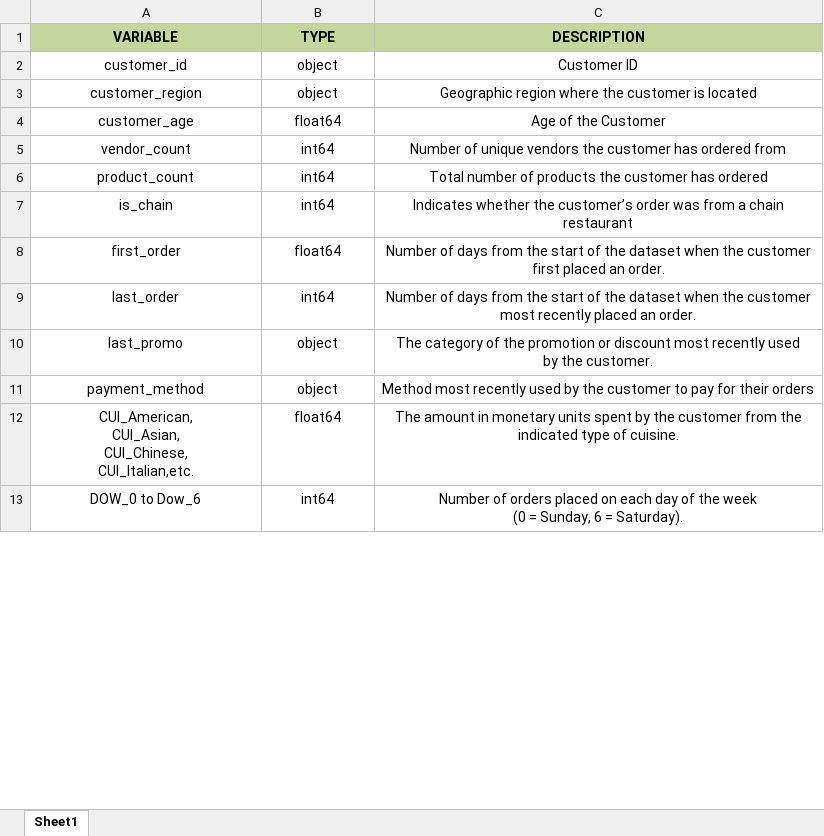
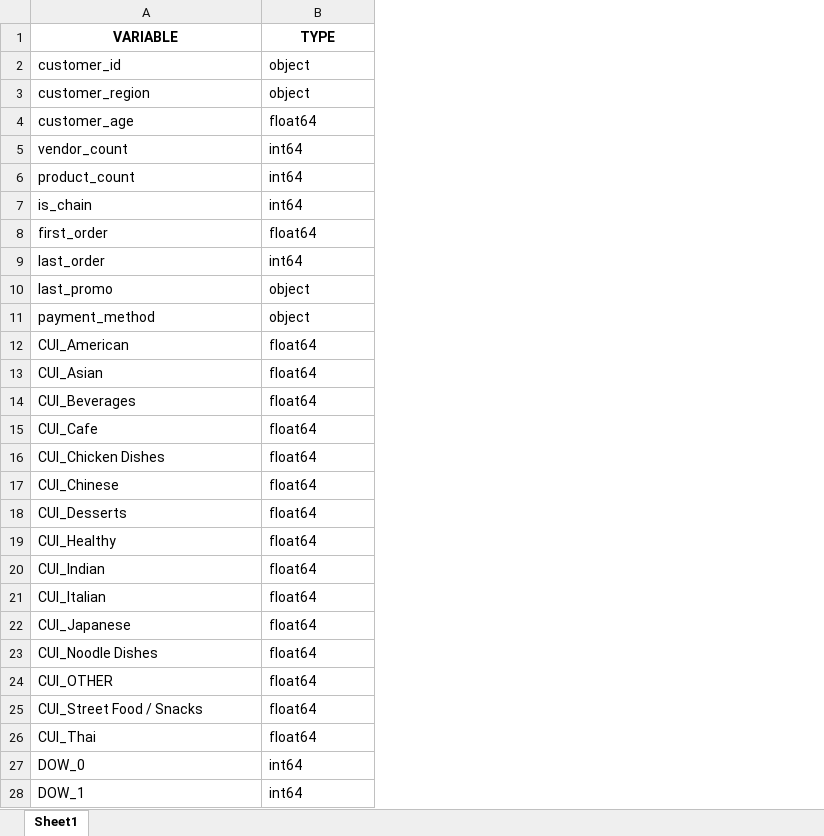
Before and after one commit to diogorodrigues2002/Data-Mining-Project, an Excel workbook: variable_description_auto.xlsx, sheet Sheet1, drawn as a sheet; only a part is shown; values as stored, in another font and other column widths than the file's, no borders; removed rows and columns are numbered as before the commit, all else as after; ↵ is a line break in a cell; the diff covers the shown part only; the diff names each change by its address in the sheet, - before the commit and + after, or states it on an @@ line.

```diff
--- a/variable_description_auto.xlsx (sheet Sheet1)
+++ b/variable_description_auto.xlsx (sheet Sheet1)
-column C (DESCRIPTION), rows 2-13: Customer ID | Geographic region where the customer is located | Age of the Customer | Number of unique vendors the customer has ordered from | Total number of products the customer has ordered | Indicates whether the customer’s order was from a chain restaurant | Number of days from the start of the dataset when the customer ↵ first placed an order. | Number of days from the start of the dataset when the customer ↵ most recently placed an order. | The category of the promotion or discount most recently used ↵ by the customer. | Method most recently used by the customer to pay for their orders | The amount in monetary units spent by the customer from the ↵ indicated type of cuisine. | Number of orders placed on each day of the week ↵ (0 = Sunday, 6 = Saturday).
-A1:B1 fill: #C3D69B
+A1:B1 fill: none
-A2:B11 alignment: center
+A2:B11 alignment: left
+row 12: CUI_American | float64
+row 13: CUI_Asian | float64
+row 14: CUI_Beverages | float64
+row 15: CUI_Cafe | float64
-A16 (VARIABLE): CUI_American, ↵ CUI_Asian, ↵ CUI_Chinese, ↵ CUI_Italian,etc.
+A16 (VARIABLE): CUI_Chicken Dishes
-A16:B16 alignment: center
+A16:B16 alignment: left
+row 17: CUI_Chinese | float64
+row 18: CUI_Desserts | float64
+row 19: CUI_Healthy | float64
+row 20: CUI_Indian | float64
+row 21: CUI_Italian | float64
+row 22: CUI_Japanese | float64
+row 23: CUI_Noodle Dishes | float64
+row 24: CUI_OTHER | float64
+row 25: CUI_Street Food / Snacks | float64
+row 26: CUI_Thai | float64
-A27 (VARIABLE): DOW_0 to Dow_6
+A27 (VARIABLE): DOW_0
-A27:B27 alignment: center
+A27:B27 alignment: left
+row 28: DOW_1 | int64
```
Also changed, not shown: 27 added rows, 1 edited cell and cell formats elsewhere in this sheet.
